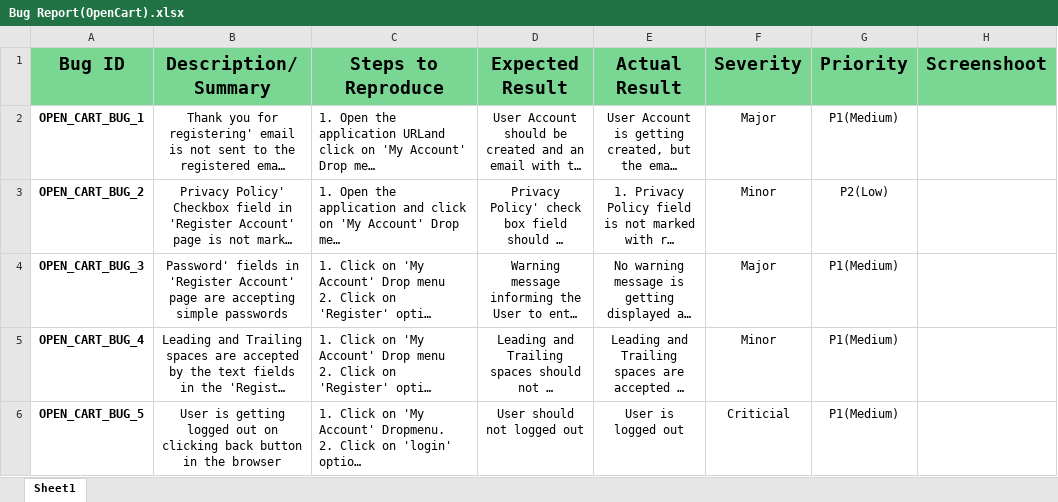
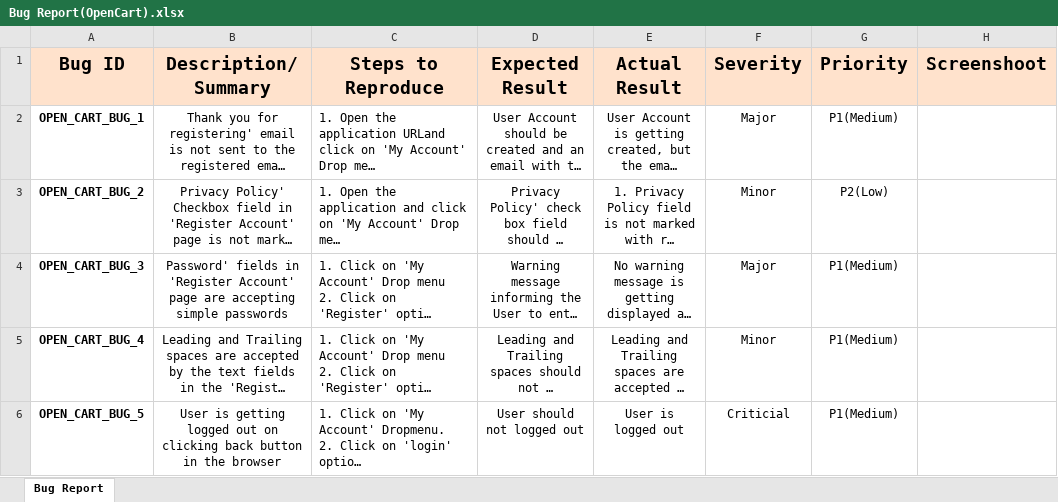
Before and after one commit to Vishal-Wakchaure/OPENCART-E-Commerce-Manual-Testing-Project, an Excel workbook: OpenCart-ManualTesting-main/Bug Report(OpenCart).xlsx, sheet Bug Report, drawn as a sheet; only a part is shown; long unchanged cells end in …; values as stored, in another font and other column widths than the file's, no borders; the diff names each change by its address in the sheet, - before the commit and + after, or states it on an @@ line.

```diff
--- a/OpenCart-ManualTesting-main/Bug Report(OpenCart).xlsx (sheet Bug Report)
+++ b/OpenCart-ManualTesting-main/Bug Report(OpenCart).xlsx (sheet Bug Report)
-sheet tab: Sheet1
+sheet tab: Bug Report
-A1:H1 fill: #7AD693
+A1:H1 fill: #FFE2CC
```
Also changed, not shown: OpenCart-ManualTesting-main/OpenCart-Test Scenarios.xlsx, OpenCart-ManualTesting-main/RTM (Opencart).xlsx, 5 other files.
